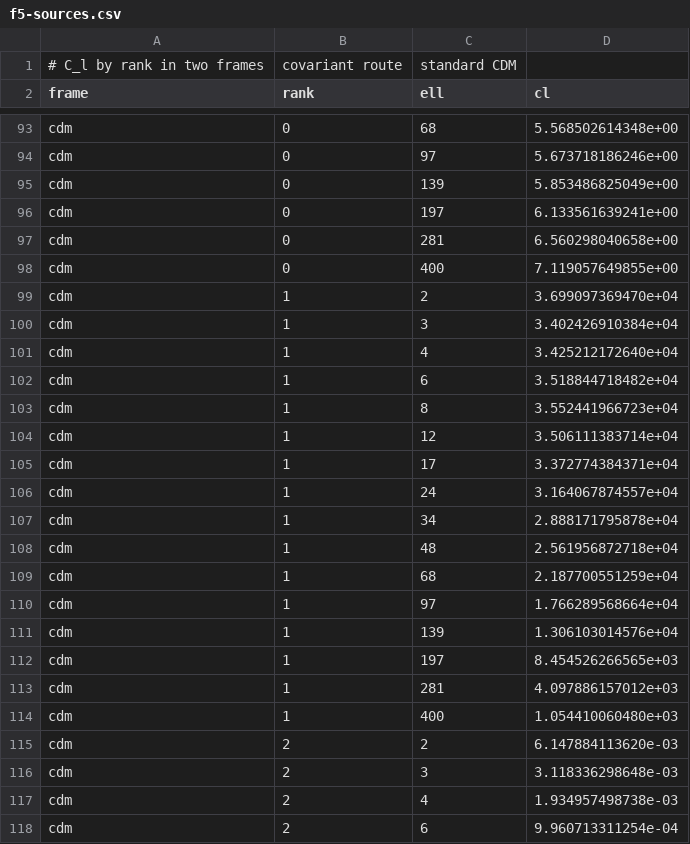
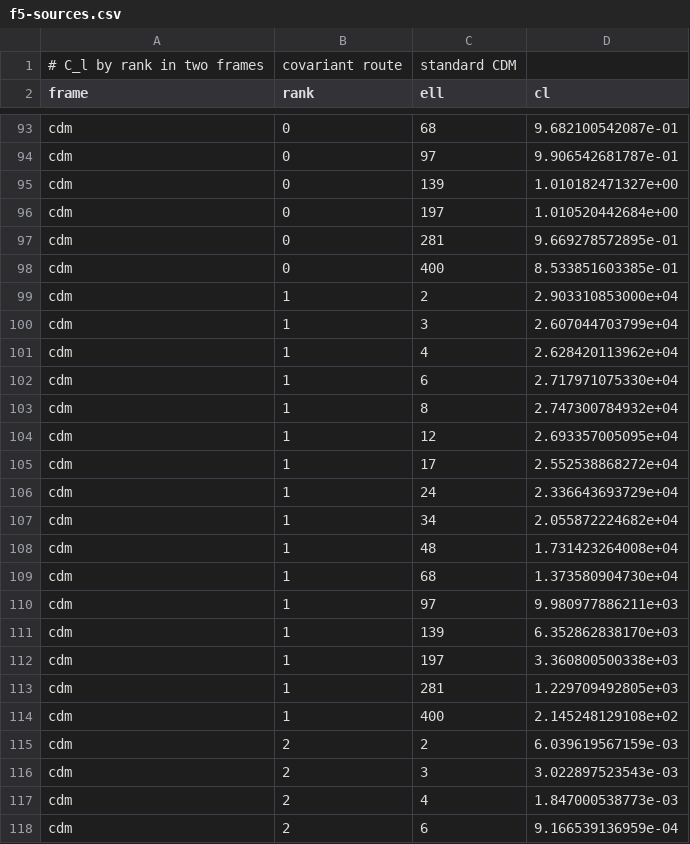
Before and after one commit to timgebbie/frame-covariant-cmb-reproducibility, a CSV file: outputs/f5-sources.csv, drawn as a sheet; only a part is shown, gaps mark what is left out; the diff covers the shown part only; the diff names each change by its address in the sheet, - before the commit and + after, or states it on an @@ line.

```diff
--- a/outputs/f5-sources.csv
+++ b/outputs/f5-sources.csv
-D93 (cl): 5.568502614348e+00
+D93 (cl): 9.682100542087e-01
-D94 (cl): 5.673718186246e+00
+D94 (cl): 9.906542681787e-01
-D95 (cl): 5.853486825049e+00
+D95 (cl): 1.010182471327e+00
-D96 (cl): 6.133561639241e+00
+D96 (cl): 1.010520442684e+00
-D97 (cl): 6.560298040658e+00
+D97 (cl): 9.669278572895e-01
-D98 (cl): 7.119057649855e+00
+D98 (cl): 8.533851603385e-01
-D99 (cl): 3.699097369470e+04
+D99 (cl): 2.903310853000e+04
-D100 (cl): 3.402426910384e+04
+D100 (cl): 2.607044703799e+04
-D101 (cl): 3.425212172640e+04
+D101 (cl): 2.628420113962e+04
-D102 (cl): 3.518844718482e+04
+D102 (cl): 2.717971075330e+04
-D103 (cl): 3.552441966723e+04
+D103 (cl): 2.747300784932e+04
-D104 (cl): 3.506111383714e+04
+D104 (cl): 2.693357005095e+04
-D105 (cl): 3.372774384371e+04
+D105 (cl): 2.552538868272e+04
-D106 (cl): 3.164067874557e+04
+D106 (cl): 2.336643693729e+04
-D107 (cl): 2.888171795878e+04
+D107 (cl): 2.055872224682e+04
-D108 (cl): 2.561956872718e+04
+D108 (cl): 1.731423264008e+04
-D109 (cl): 2.187700551259e+04
+D109 (cl): 1.373580904730e+04
-D110 (cl): 1.766289568664e+04
+D110 (cl): 9.980977886211e+03
-D111 (cl): 1.306103014576e+04
+D111 (cl): 6.352862838170e+03
-D112 (cl): 8.454526266565e+03
+D112 (cl): 3.360800500338e+03
-D113 (cl): 4.097886157012e+03
+D113 (cl): 1.229709492805e+03
-D114 (cl): 1.054410060480e+03
+D114 (cl): 2.145248129108e+02
-D115 (cl): 6.147884113620e-03
+D115 (cl): 6.039619567159e-03
-D116 (cl): 3.118336298648e-03
+D116 (cl): 3.022897523543e-03
-D117 (cl): 1.934957498738e-03
+D117 (cl): 1.847000538773e-03
-D118 (cl): 9.960713311254e-04
+D118 (cl): 9.166539136959e-04
```
Also changed, not shown: 118 edited cells elsewhere in this file, outputs/f2-truncation.csv, outputs/f7-frames.csv, 14 other files.
